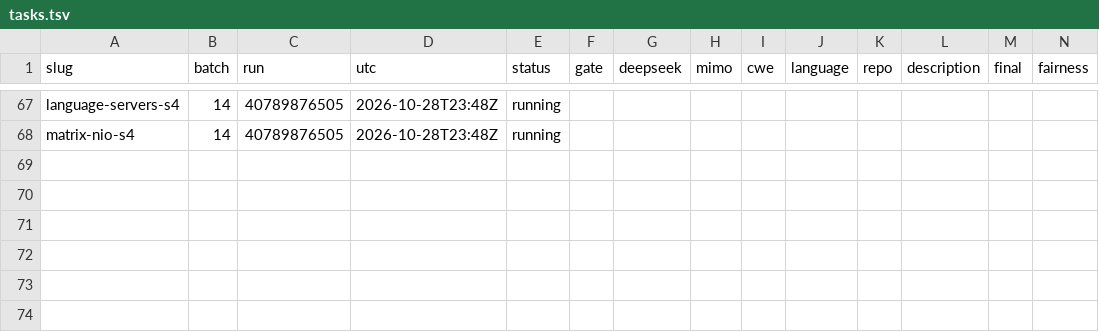
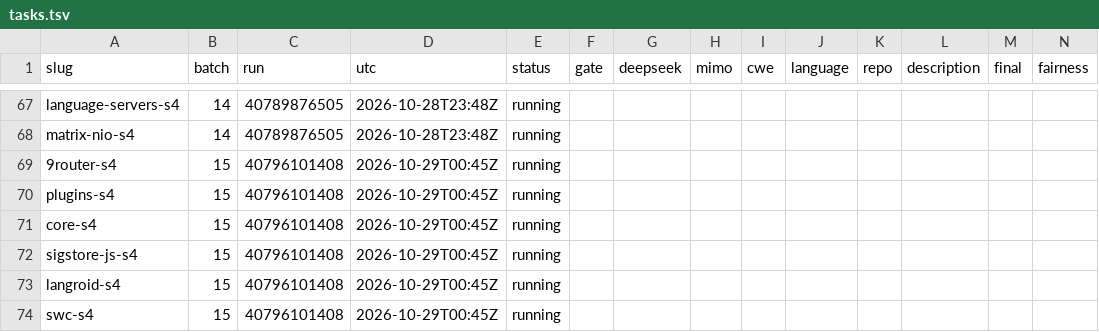
Before and after one commit to sherazrazadev/swe-benching, a TSV file: reports/actions/tasks.tsv, drawn as a sheet; only a part is shown, gaps mark what is left out; rows hold the shown columns only; the diff names each change by its address in the sheet, - before the commit and + after, or states it on an @@ line.

```diff
--- a/reports/actions/tasks.tsv
+++ b/reports/actions/tasks.tsv
+row 69: 9router-s4 | 15 | 40796101408 | 2026-10-29T00:45Z | running
+row 70: plugins-s4 | 15 | 40796101408 | 2026-10-29T00:45Z | running
+row 71: core-s4 | 15 | 40796101408 | 2026-10-29T00:45Z | running
+row 72: sigstore-js-s4 | 15 | 40796101408 | 2026-10-29T00:45Z | running
+row 73: langroid-s4 | 15 | 40796101408 | 2026-10-29T00:45Z | running
+row 74: swc-s4 | 15 | 40796101408 | 2026-10-29T00:45Z | running
```
